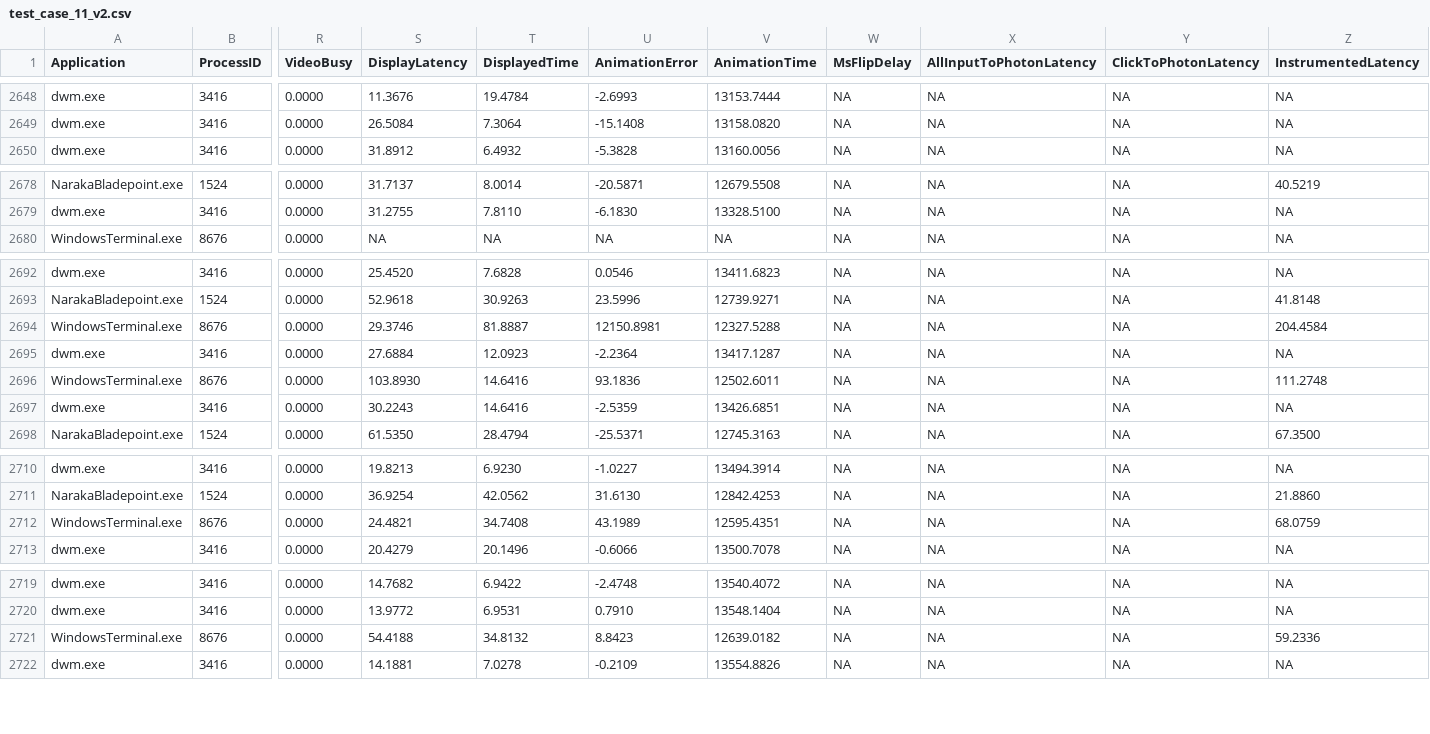
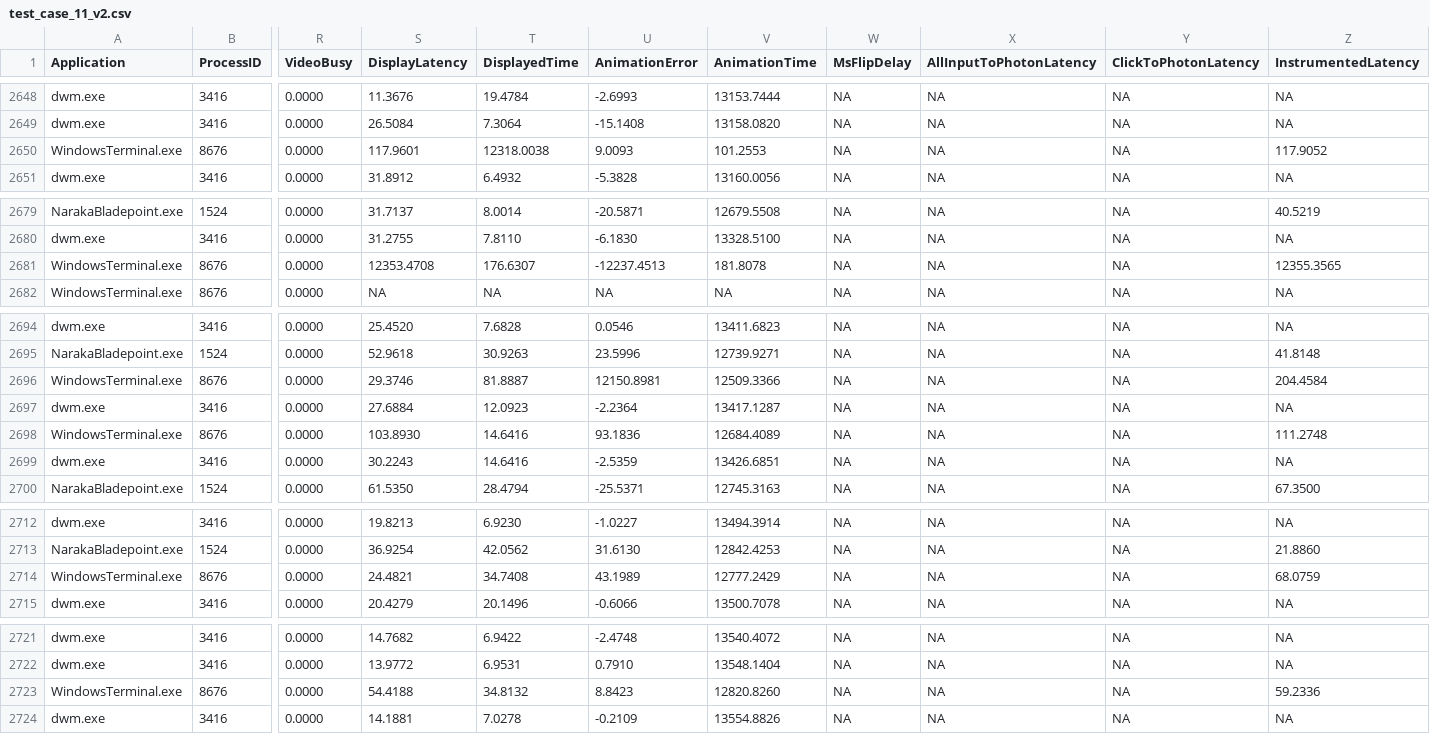
Before and after one commit to planetchili/IPMAuxTestData, a CSV file: Data/test_case_11_v2.csv, drawn as a sheet; only a part is shown, gaps mark what is left out; addresses are those after the commit; rows hold the shown columns only; the diff covers the shown part only; the diff names each change by its address in the sheet, - before the commit and + after, or states it on an @@ line.

```diff
--- a/Data/test_case_11_v2.csv
+++ b/Data/test_case_11_v2.csv
+row 2650: WindowsTerminal.exe | 8676 | 0.0000 | 117.9601 | 12318.0038 | 9.0093 | 101.2553 | NA | NA | NA | 117.9052
+row 2681: WindowsTerminal.exe | 8676 | 0.0000 | 12353.4708 | 176.6307 | -12237.4513 | 181.8078 | NA | NA | NA | 12355.3565
-V2696 (AnimationTime): 12327.5288
+V2696 (AnimationTime): 12509.3366
-V2698 (AnimationTime): 12502.6011
+V2698 (AnimationTime): 12684.4089
-V2714 (AnimationTime): 12595.4351
+V2714 (AnimationTime): 12777.2429
-V2723 (AnimationTime): 12639.0182
+V2723 (AnimationTime): 12820.8260
```
Also changed, not shown: 2 edited cells elsewhere in this file, Data/test_case_10.csv, Data/test_case_10_v2.csv, 15 other files.
